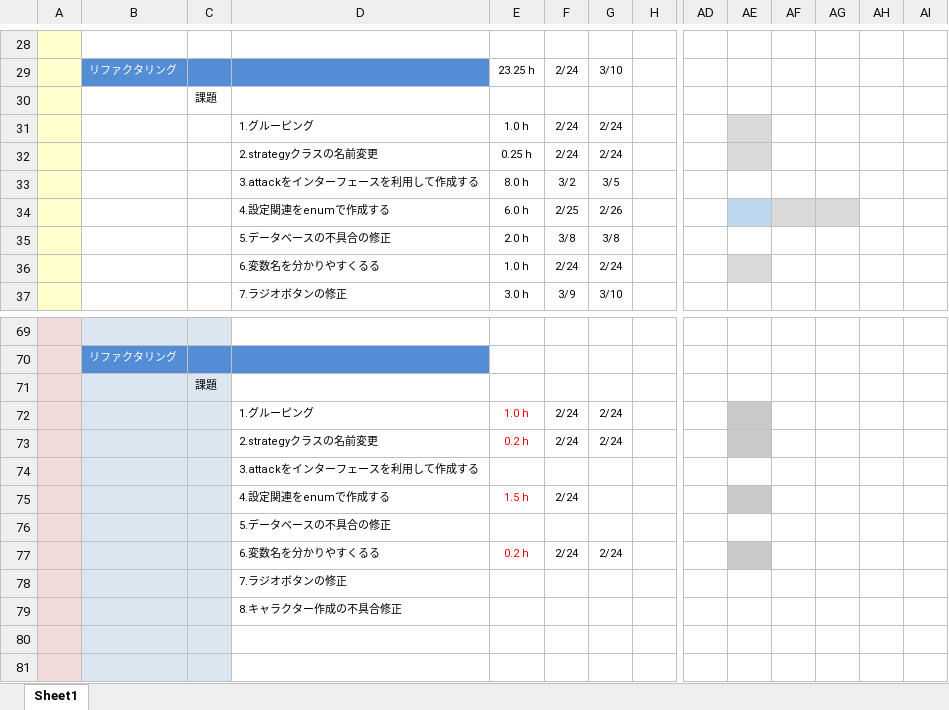
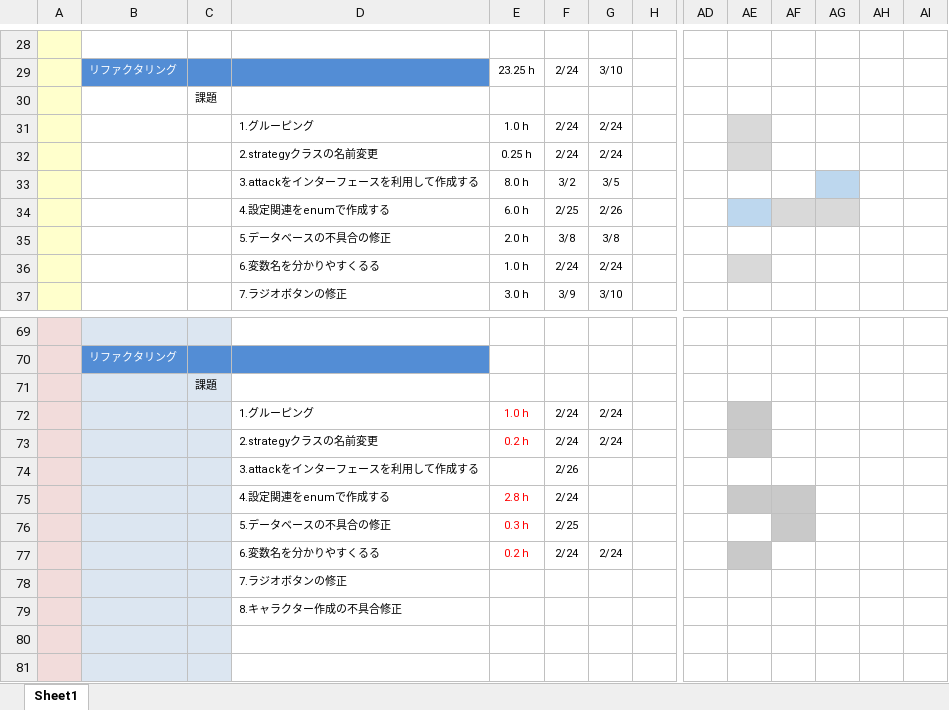
Before and after one commit to fs200714-imacocokoga-ayabe/new-schedule, an Excel workbook: new-schedule.xlsx, sheet Sheet1, drawn as a sheet; only a part is shown, gaps mark what is left out; values as stored, in another font and other column widths than the file's, no borders; conditional formats not drawn; removed rows and columns are numbered as before the commit, all else as after; rows hold the shown columns only; the diff names each change by its address in the sheet, - before the commit and + after, or states it on an @@ line.

Commit message:
2月25日の結果と2月26日の予定

```diff
--- a/new-schedule.xlsx (sheet Sheet1)
+++ b/new-schedule.xlsx (sheet Sheet1)
-AG33 fill: none
+AG33 fill: #BDD7EE
-F74: (empty)
+F74: 2/26
-E75: 1.5 h
+E75: 2.8 h
-AF75 fill: none
+AF75 fill: #C9C9C9
-row 76:  |  |  | 5.データベースの不具合の修正
+row 76:  |  |  | 5.データベースの不具合の修正 | 0.3 h | 2/25
```
